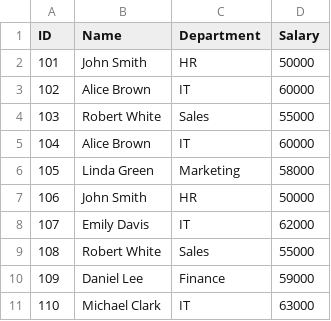
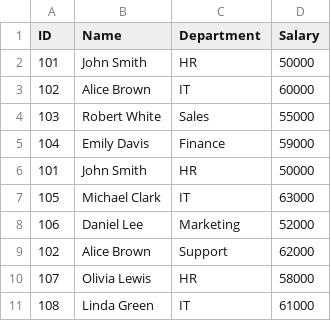
Before and after one commit to LoveleenGoyal/java-CSV, a CSV file: files/duplicate.csv, drawn as a sheet.

Commit message:
[Loveleen] ADD: Duplicates csv file

```diff
--- a/files/duplicate.csv
+++ b/files/duplicate.csv
@@ -4,8 +4,8 @@ ID,Name,Department,Salary
 103,Robert White,Sales,55000
-104,Alice Brown,IT,60000
-105,Linda Green,Marketing,58000
-106,John Smith,HR,50000
-107,Emily Davis,IT,62000
-108,Robert White,Sales,55000
-109,Daniel Lee,Finance,59000
-110,Michael Clark,IT,63000
+104,Emily Davis,Finance,59000
+101,John Smith,HR,50000
+105,Michael Clark,IT,63000
+106,Daniel Lee,Marketing,52000
+102,Alice Brown,Support,62000
+107,Olivia Lewis,HR,58000
+108,Linda Green,IT,61000
```
Also changed, not shown: 1 other file.
